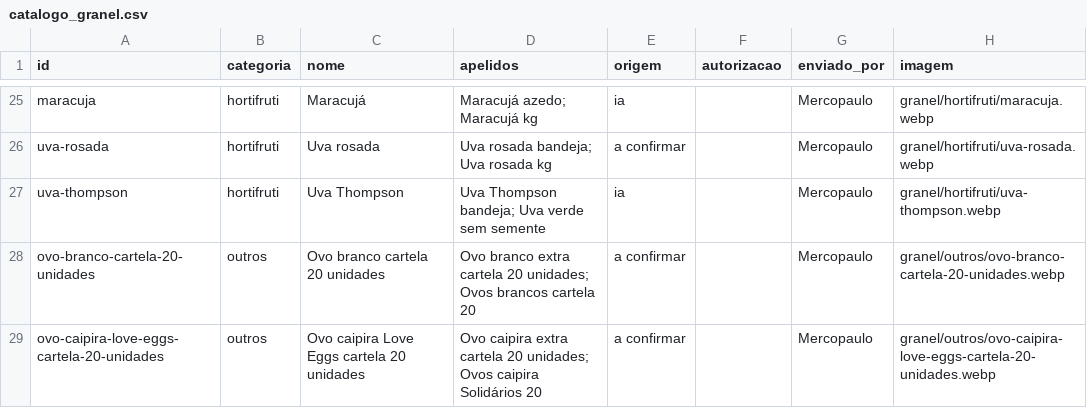
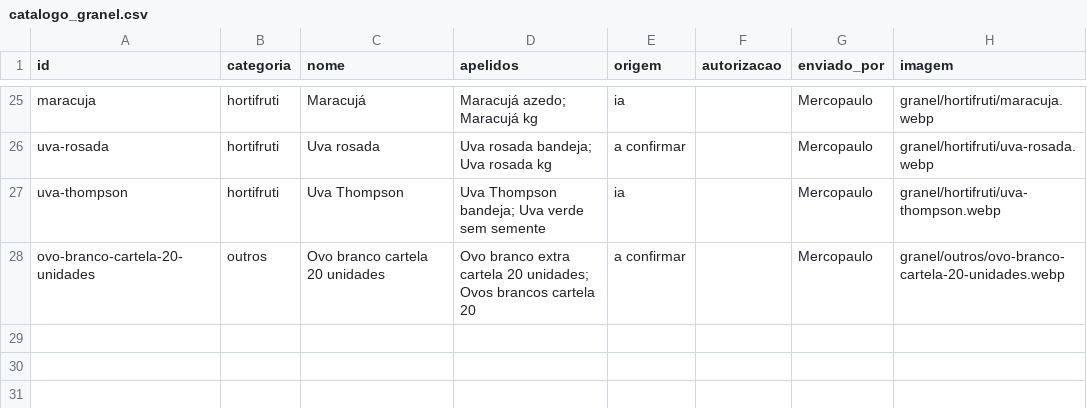
Before and after one commit to andrebitaraes-hub/acervo-encarte, a CSV file: catalogo_granel.csv, drawn as a sheet; only a part is shown, gaps mark what is left out; the diff names each change by its address in the sheet, - before the commit and + after, or states it on an @@ line.

```diff
--- a/catalogo_granel.csv
+++ b/catalogo_granel.csv
-row 29: ovo-caipira-love-eggs-cartela-20-unidades | outros | Ovo caipira Love Eggs cartela 20 unidades | Ovo caipira extra cartela 20 unidades; Ovos caipira Solidários 20 | a confirmar |  | Mercopaulo | granel/outros/ovo-caipira-love-eggs-cartela-20-unidades.webp
```
Also changed, not shown: catalogo.csv.
